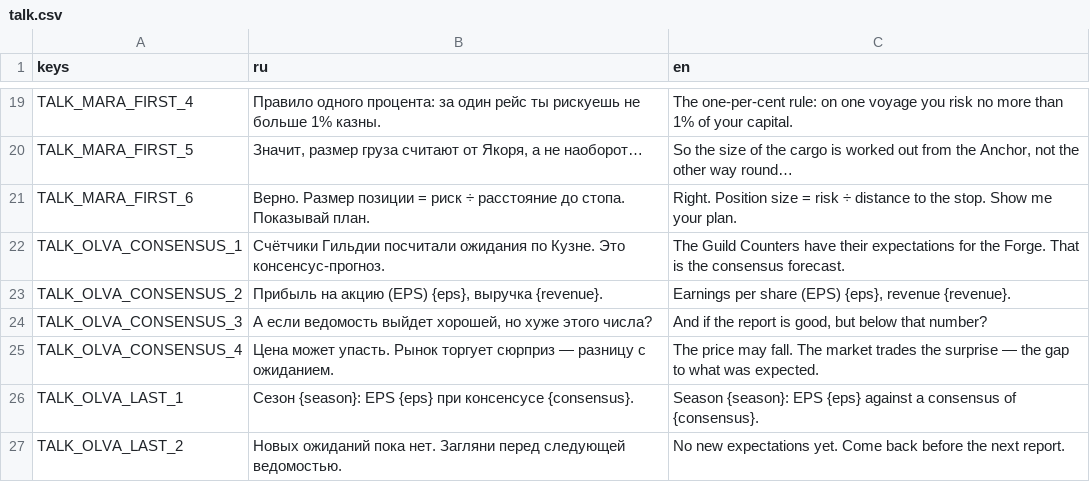
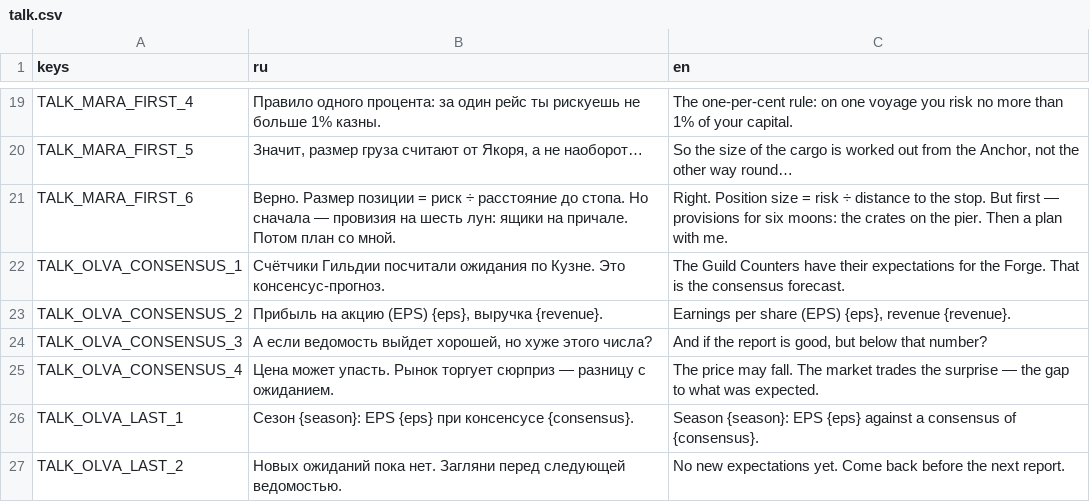
Before and after one commit to Aika8/learning-exchange, a CSV file: game3d/i18n/talk.csv, drawn as a sheet; only a part is shown, gaps mark what is left out.

Commit message:
LE-095: Day one: Mara and the hints name provisions on the pier as the first step (#92)
Task: LE-095 — Day one: Mara and the hints name provisions on the pier as the first step (docs/backlog/QUEUE.md)

What changed:
- `game3d/i18n/strings.csv`: `HARBOUR_MARA`, `GOAL_BUY_PROVISIONS`, `MARA_PROVISIONS_FIRST`, `FLOW_NEED_PROVISIONS`, `FLOW_NO_EDGE` reworded as the task says (keys unchanged, quoting of neighbouring rows kept).
- `game3d/i18n/talk.csv`: `TALK_MARA_FIRST_6` gets the provisions sentence; `docs/design/comic-script.md` regenerated with `game3d/tools/comic_script.py` (one balloon line changes).
- New GUT test `game3d/tests/unit/test_flow_way_back.gd`: every state except PORT may go to PORT with an empty context; from PORT no move is refused with `FLOW_NO_EDGE`; any `FLOW_NO_EDGE` happens only outside PORT, where the way back is open.

Verify: `make test-game3d && python3 game3d/tools/check_data.py` → GUT 179 tests, 178 passing, 1 pending (pre-existing), 0 failing; `test_flow_way_back.gd` 3/3; "game3d data check: 16 files named in scripts, 270 portraits, talks whole"
make test: green (after three Maven Central 429 retries, issue #82)
Decisions taken without Aika:
- All texts logged in `DECISIONS.md` as "copy draft — Aika may rewrite".
- With the appended sentence the en balloon `TALK_MARA_FIRST_6` was 153 characters, over `ComicScript.MAX_CHARS` (150), and `test_comic.gd` failed. I dropped «Показывай план.» / «Show me your plan.» from that balloon, since the new last sentence already says the plan comes next. Options not taken: raise `MAX_CHARS`, or add a balloon/panel (the task says text only).
Not done / doubts: the change to `TALK_MARA_FIRST_6` goes slightly beyond "append" (see above).

```diff
--- a/game3d/i18n/talk.csv
+++ b/game3d/i18n/talk.csv
@@ -20,3 +20,3 @@ TALK_MARA_FIRST_4,"Правило одного процента: за один
 TALK_MARA_FIRST_5,"Значит, размер груза считают от Якоря, а не наоборот…","So the size of the cargo is worked out from the Anchor, not the other way round…"
-TALK_MARA_FIRST_6,"Верно. Размер позиции = риск ÷ расстояние до стопа. Показывай план.","Right. Position size = risk ÷ distance to the stop. Show me your plan."
+TALK_MARA_FIRST_6,"Верно. Размер позиции = риск ÷ расстояние до стопа. Но сначала — провизия на шесть лун: ящики на причале. Потом план со мной.","Right. Position size = risk ÷ distance to the stop. But first — provisions for six moons: the crates on the pier. Then a plan with me."
 TALK_OLVA_CONSENSUS_1,"Счётчики Гильдии посчитали ожидания по Кузне. Это консенсус-прогноз.","The Guild Counters have their expectations for the Forge. That is the consensus forecast."
```
Also changed, not shown: game3d/i18n/strings.csv, 5 other files.
